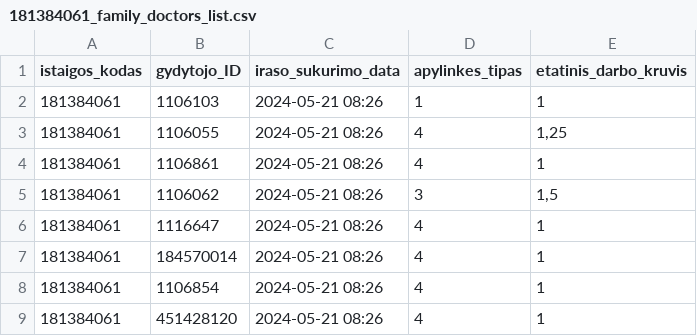
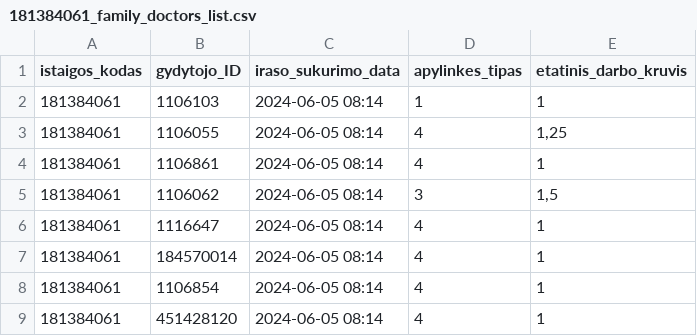
Before and after one commit to vilnius/grigiskiu-spc, a CSV file: 181384061_family_doctors_list.csv, drawn as a sheet.

Commit message:
Update 181384061_family_doctors_list.csv

```diff
--- a/181384061_family_doctors_list.csv
+++ b/181384061_family_doctors_list.csv
@@ -1,9 +1,9 @@
 istaigos_kodas;gydytojo_ID;iraso_sukurimo_data;apylinkes_tipas;etatinis_darbo_kruvis
-181384061;1106103;2024-05-21 08:26;1;1
-181384061;1106055;2024-05-21 08:26;4;1,25
-181384061;1106861;2024-05-21 08:26;4;1
-181384061;1106062;2024-05-21 08:26;3;1,5
-181384061;1116647;2024-05-21 08:26;4;1
-181384061;184570014;2024-05-21 08:26;4;1
-181384061;1106854;2024-05-21 08:26;4;1
-181384061;451428120;2024-05-21 08:26;4;1
+181384061;1106103;2024-06-05 08:14;1;1
+181384061;1106055;2024-06-05 08:14;4;1,25
+181384061;1106861;2024-06-05 08:14;4;1
+181384061;1106062;2024-06-05 08:14;3;1,5
+181384061;1116647;2024-06-05 08:14;4;1
+181384061;184570014;2024-06-05 08:14;4;1
+181384061;1106854;2024-06-05 08:14;4;1
+181384061;451428120;2024-06-05 08:14;4;1
```
